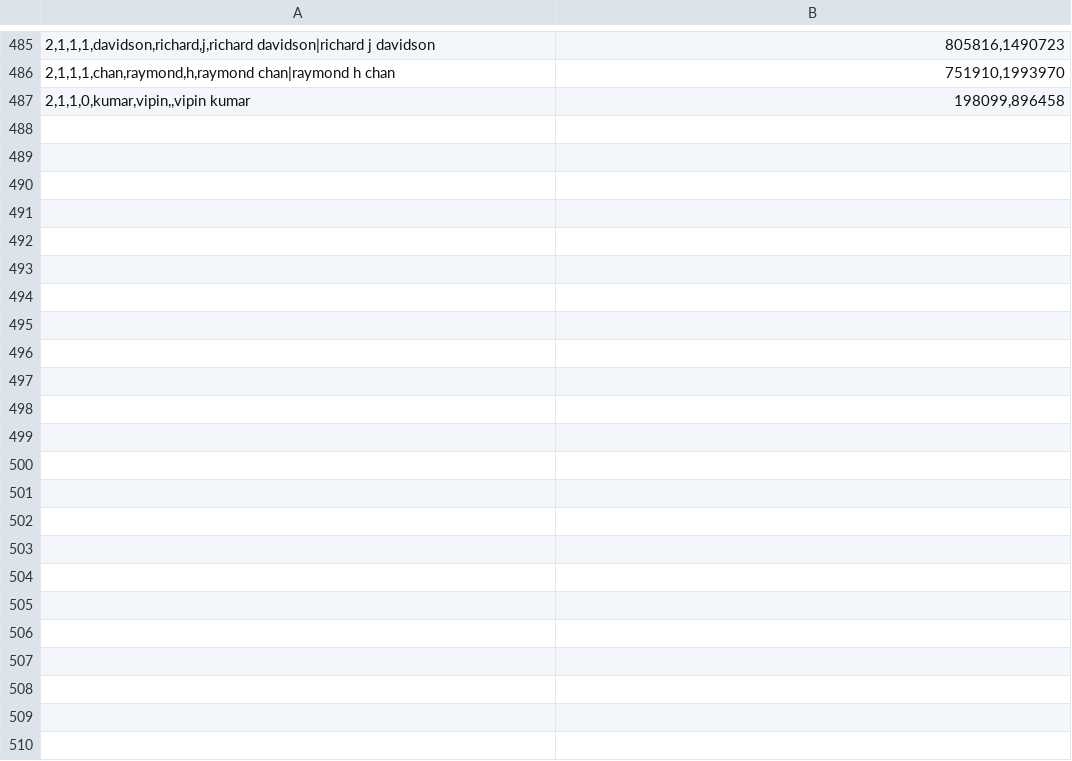
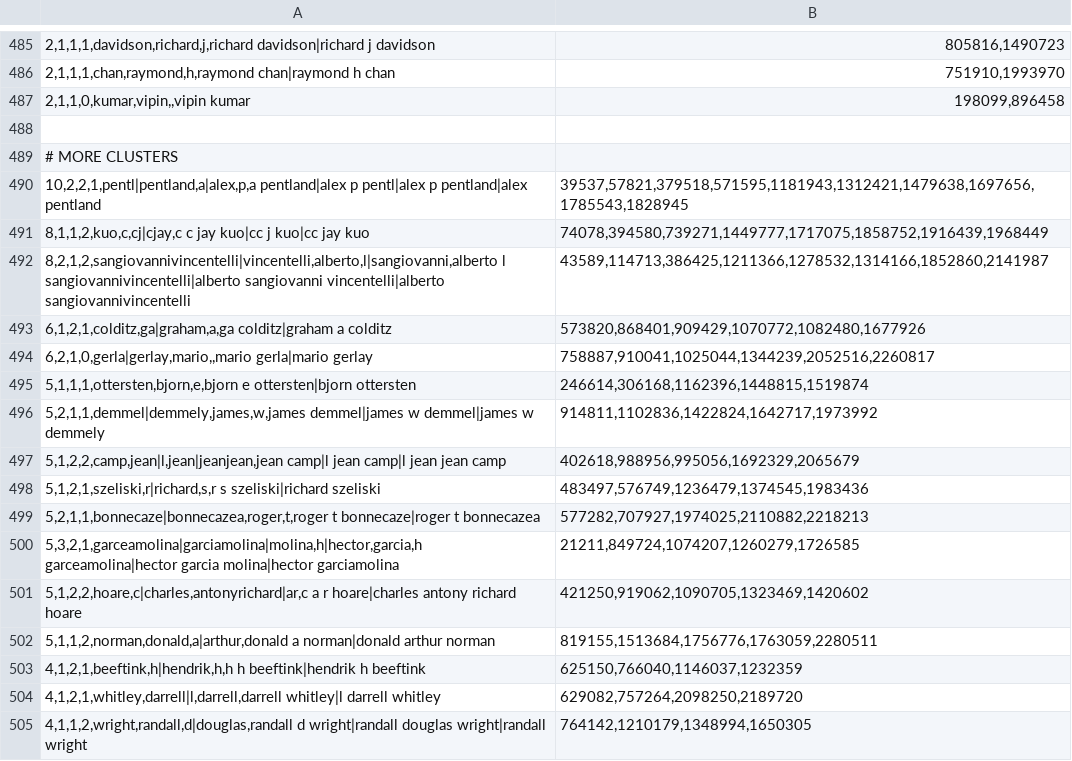
Before and after one commit to wonglkd/KDDCup13Track2, a CSV file: data/seedset_clusters.csv, drawn as a sheet; only a part is shown, gaps mark what is left out; the diff names each change by its address in the sheet, - before the commit and + after, or states it on an @@ line.

Commit message:
A few more lines of data

```diff
--- a/data/seedset_clusters.csv
+++ b/data/seedset_clusters.csv
+row 488: (empty)
+row 489: # MORE CLUSTERS
+row 490: 10,2,2,1,pentl|pentland,a|alex,p,a pentland|alex p pentl|alex p pentland|alex pentland | 39537,57821,379518,571595,1181943,1312421,1479638,1697656,1785543,1828945
+row 491: 8,1,1,2,kuo,c,cj|cjay,c c jay kuo|cc j kuo|cc jay kuo | 74078,394580,739271,1449777,1717075,1858752,1916439,1968449
+row 492: 8,2,1,2,sangiovannivincentelli|vincentelli,alberto,l|sangiovanni,alberto l sangiovannivincentelli|alberto sangiovanni vincentelli|alberto sangiovannivincentelli | 43589,114713,386425,1211366,1278532,1314166,1852860,2141987
+row 493: 6,1,2,1,colditz,ga|graham,a,ga colditz|graham a colditz | 573820,868401,909429,1070772,1082480,1677926
+row 494: 6,2,1,0,gerla|gerlay,mario,,mario gerla|mario gerlay | 758887,910041,1025044,1344239,2052516,2260817
+row 495: 5,1,1,1,ottersten,bjorn,e,bjorn e ottersten|bjorn ottersten | 246614,306168,1162396,1448815,1519874
+row 496: 5,2,1,1,demmel|demmely,james,w,james demmel|james w demmel|james w demmely | 914811,1102836,1422824,1642717,1973992
+row 497: 5,1,2,2,camp,jean|l,jean|jeanjean,jean camp|l jean camp|l jean jean camp | 402618,988956,995056,1692329,2065679
+row 498: 5,1,2,1,szeliski,r|richard,s,r s szeliski|richard szeliski | 483497,576749,1236479,1374545,1983436
+row 499: 5,2,1,1,bonnecaze|bonnecazea,roger,t,roger t bonnecaze|roger t bonnecazea | 577282,707927,1974025,2110882,2218213
+row 500: 5,3,2,1,garceamolina|garciamolina|molina,h|hector,garcia,h garceamolina|hector garcia molina|hector garciamolina | 21211,849724,1074207,1260279,1726585
+row 501: 5,1,2,2,hoare,c|charles,antonyrichard|ar,c a r hoare|charles antony richard hoare | 421250,919062,1090705,1323469,1420602
+row 502: 5,1,1,2,norman,donald,a|arthur,donald a norman|donald arthur norman | 819155,1513684,1756776,1763059,2280511
+row 503: 4,1,2,1,beeftink,h|hendrik,h,h h beeftink|hendrik h beeftink | 625150,766040,1146037,1232359
+row 504: 4,1,2,1,whitley,darrell|l,darrell,darrell whitley|l darrell whitley | 629082,757264,2098250,2189720
+row 505: 4,1,1,2,wright,randall,d|douglas,randall d wright|randall douglas wright|randall wright | 764142,1210179,1348994,1650305
```
